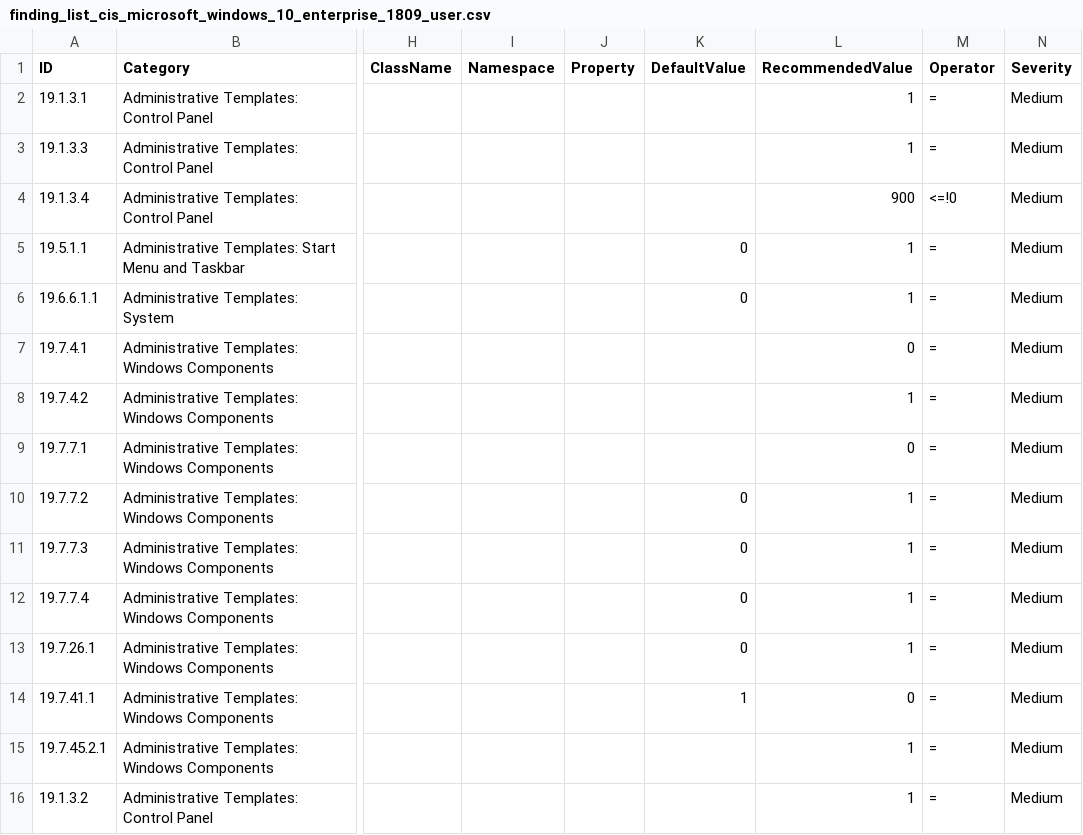
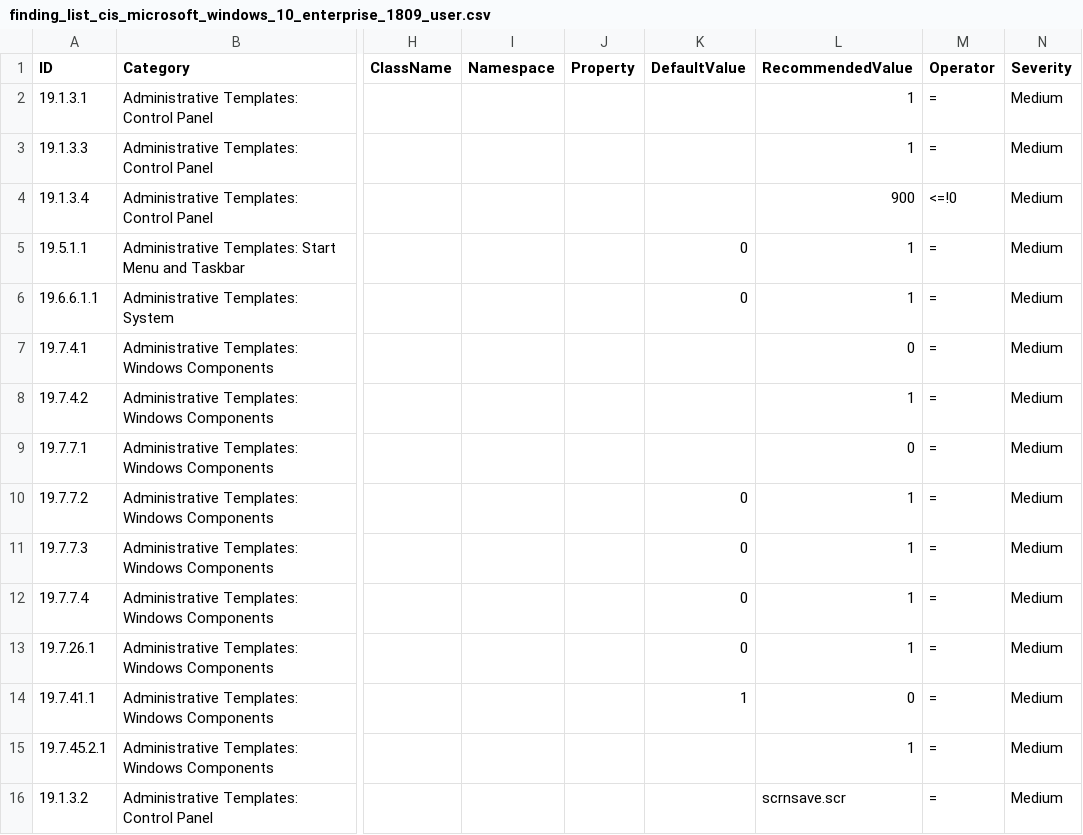
Before and after one commit to 0x6d69636b/windows_hardening, a CSV file: lists/finding_list_cis_microsoft_windows_10_enterprise_1809_user.csv, drawn as a sheet; only a part is shown, gaps mark what is left out; the diff names each change by its address in the sheet, - before the commit and + after, or states it on an @@ line.

Commit message:
Fix RecommendValue ID 19.1.3.2

```diff
--- a/lists/finding_list_cis_microsoft_windows_10_enterprise_1809_user.csv
+++ b/lists/finding_list_cis_microsoft_windows_10_enterprise_1809_user.csv
-L16 (RecommendedValue): 1
+L16 (RecommendedValue): scrnsave.scr
```
Also changed, not shown: lists/finding_list_cis_microsoft_windows_10_enterprise_1903_user.csv, lists/finding_list_cis_microsoft_windows_10_enterprise_1909_user.csv.
